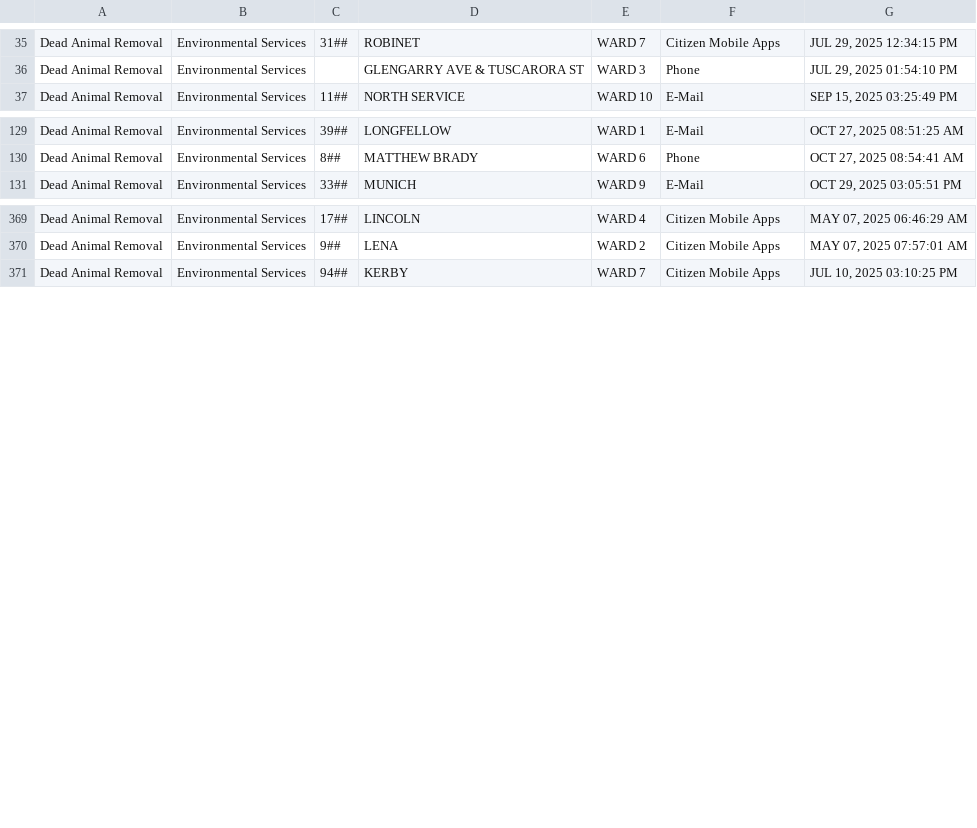
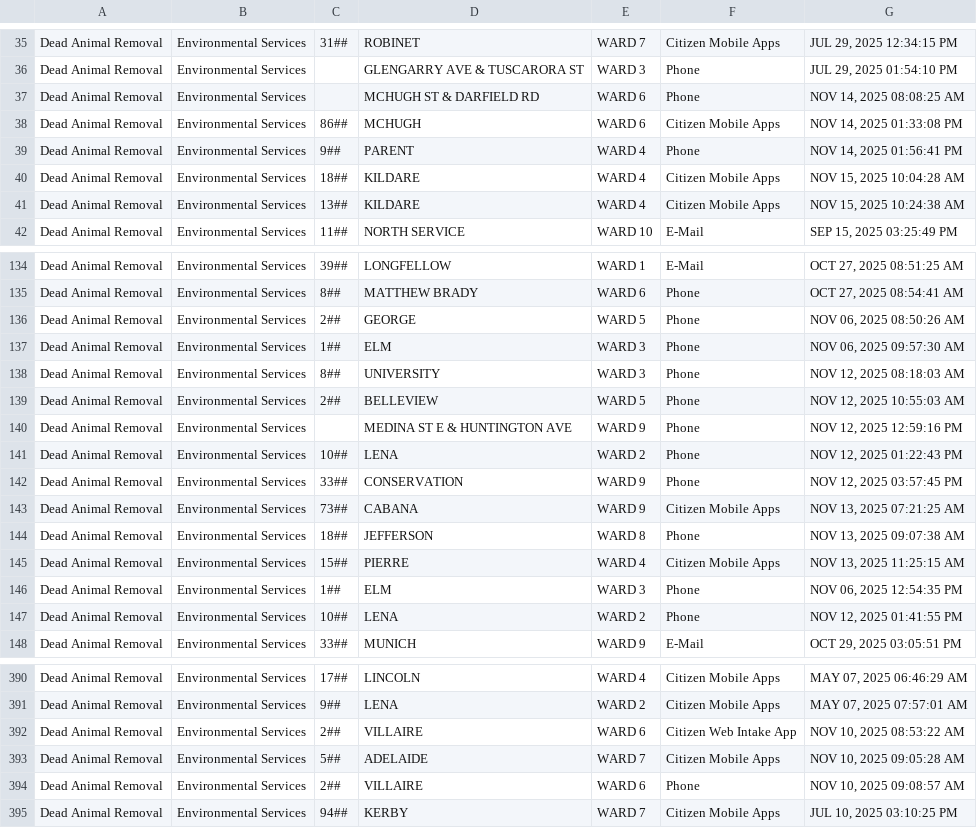
Before and after one commit to dntiontk/windsor-opendata, a CSV file: raw/uncategorized/Dead_Animal_Removal_YTD.csv, drawn as a sheet; only a part is shown, gaps mark what is left out; the diff covers the shown part only.

```diff
--- a/raw/uncategorized/Dead_Animal_Removal_YTD.csv
+++ b/raw/uncategorized/Dead_Animal_Removal_YTD.csv
@@ -36,2 +36,7 @@
 "Dead Animal Removal","Environmental Services"," ","GLENGARRY AVE & TUSCARORA ST","WARD 3","Phone","JUL 29, 2025 01:54:10 PM"
+"Dead Animal Removal","Environmental Services"," ","MCHUGH ST & DARFIELD RD","WARD 6","Phone","NOV 14, 2025 08:08:25 AM"
+"Dead Animal Removal","Environmental Services","86##","MCHUGH","WARD 6","Citizen Mobile Apps","NOV 14, 2025 01:33:08 PM"
+"Dead Animal Removal","Environmental Services","9##","PARENT","WARD 4","Phone","NOV 14, 2025 01:56:41 PM"
+"Dead Animal Removal","Environmental Services","18##","KILDARE","WARD 4","Citizen Mobile Apps","NOV 15, 2025 10:04:28 AM"
+"Dead Animal Removal","Environmental Services","13##","KILDARE","WARD 4","Citizen Mobile Apps","NOV 15, 2025 10:24:38 AM"
 "Dead Animal Removal","Environmental Services","11##","NORTH SERVICE","WARD 10","E-Mail","SEP 15, 2025 03:25:49 PM"
@@ -130,2 +135,14 @@
 "Dead Animal Removal","Environmental Services","8##","MATTHEW BRADY","WARD 6","Phone","OCT 27, 2025 08:54:41 AM"
+"Dead Animal Removal","Environmental Services","2##","GEORGE","WARD 5","Phone","NOV 06, 2025 08:50:26 AM"
+"Dead Animal Removal","Environmental Services","1##","ELM","WARD 3","Phone","NOV 06, 2025 09:57:30 AM"
+"Dead Animal Removal","Environmental Services","8##","UNIVERSITY","WARD 3","Phone","NOV 12, 2025 08:18:03 AM"
+"Dead Animal Removal","Environmental Services","2##","BELLEVIEW","WARD 5","Phone","NOV 12, 2025 10:55:03 AM"
+"Dead Animal Removal","Environmental Services"," ","MEDINA ST E & HUNTINGTON AVE","WARD 9","Phone","NOV 12, 2025 12:59:16 PM"
+"Dead Animal Removal","Environmental Services","10##","LENA","WARD 2","Phone","NOV 12, 2025 01:22:43 PM"
+"Dead Animal Removal","Environmental Services","33##","CONSERVATION","WARD 9","Phone","NOV 12, 2025 03:57:45 PM"
+"Dead Animal Removal","Environmental Services","73##","CABANA","WARD 9","Citizen Mobile Apps","NOV 13, 2025 07:21:25 AM"
+"Dead Animal Removal","Environmental Services","18##","JEFFERSON","WARD 8","Phone","NOV 13, 2025 09:07:38 AM"
+"Dead Animal Removal","Environmental Services","15##","PIERRE","WARD 4","Citizen Mobile Apps","NOV 13, 2025 11:25:15 AM"
+"Dead Animal Removal","Environmental Services","1##","ELM","WARD 3","Phone","NOV 06, 2025 12:54:35 PM"
+"Dead Animal Removal","Environmental Services","10##","LENA","WARD 2","Phone","NOV 12, 2025 01:41:55 PM"
 "Dead Animal Removal","Environmental Services","33##","MUNICH","WARD 9","E-Mail","OCT 29, 2025 03:05:51 PM"
@@ -370,2 +391,5 @@
 "Dead Animal Removal","Environmental Services","9##","LENA","WARD 2","Citizen Mobile Apps","MAY 07, 2025 07:57:01 AM"
+"Dead Animal Removal","Environmental Services","2##","VILLAIRE","WARD 6","Citizen Web Intake App","NOV 10, 2025 08:53:22 AM"
+"Dead Animal Removal","Environmental Services","5##","ADELAIDE","WARD 7","Citizen Mobile Apps","NOV 10, 2025 09:05:28 AM"
+"Dead Animal Removal","Environmental Services","2##","VILLAIRE","WARD 6","Phone","NOV 10, 2025 09:08:57 AM"
 "Dead Animal Removal","Environmental Services","94##","KERBY","WARD 7","Citizen Mobile Apps","JUL 10, 2025 03:10:25 PM"
```
Also changed, not shown: 9 added rows and 6 moved rows elsewhere in this file, raw/garbage/Garbage_Preparation_YTD.csv, raw/parking/3Day_Parking_Infraction_YTD.csv, 34 other files.
